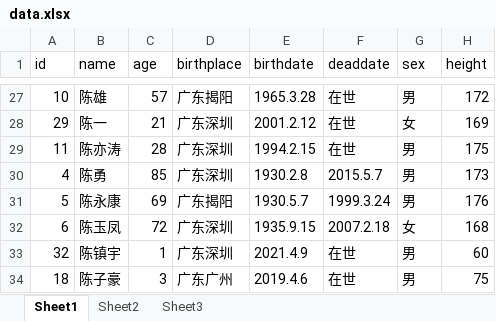
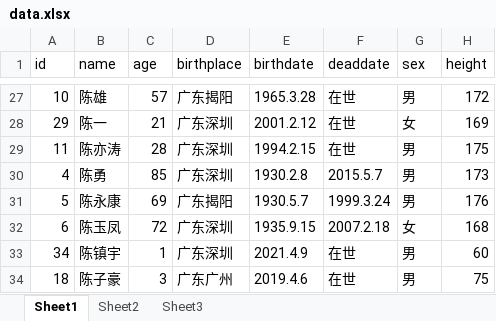
Before and after one commit to vegetable5555/Data-Structure-assignment, an Excel workbook: server/public/data.xlsx, sheet Sheet1, drawn as a sheet; only a part is shown, gaps mark what is left out; values as stored, in another font and other column widths than the file's, no borders; the diff names each change by its address in the sheet, - before the commit and + after, or states it on an @@ line.

```diff
--- a/server/public/data.xlsx (sheet Sheet1)
+++ b/server/public/data.xlsx (sheet Sheet1)
-A33 (id): 32
+A33 (id): 34
```
Also changed, not shown: sheet Sheet2, 7 other files.
